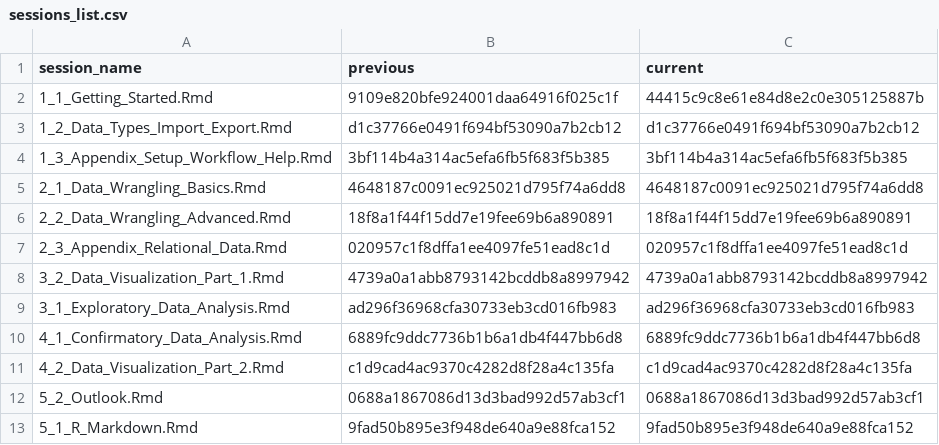
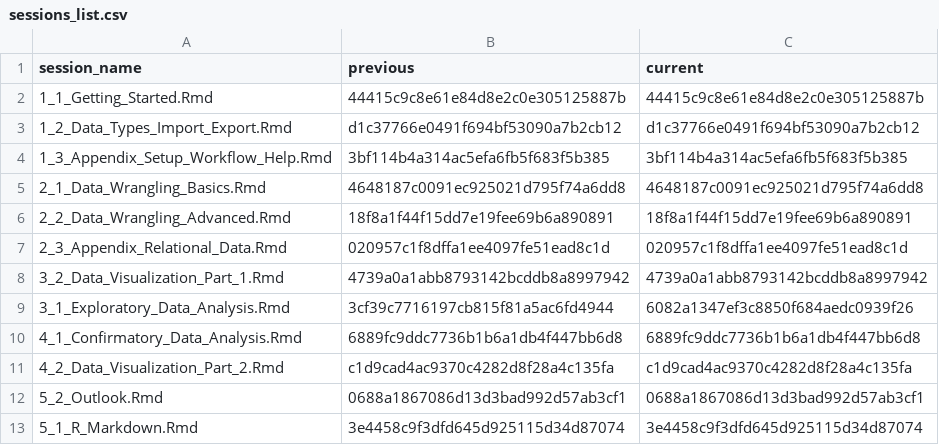
Before and after one commit to jobreu/r-intro-gesis-2021, a CSV file: content/sessions/sessions_list.csv, drawn as a sheet.

```diff
--- a/content/sessions/sessions_list.csv
+++ b/content/sessions/sessions_list.csv
@@ -1,3 +1,3 @@
 session_name,previous,current
-1_1_Getting_Started.Rmd,9109e820bfe924001daa64916f025c1f,44415c9c8e61e84d8e2c0e305125887b
+1_1_Getting_Started.Rmd,44415c9c8e61e84d8e2c0e305125887b,44415c9c8e61e84d8e2c0e305125887b
 1_2_Data_Types_Import_Export.Rmd,d1c37766e0491f694bf53090a7b2cb12,d1c37766e0491f694bf53090a7b2cb12
@@ -8,3 +8,3 @@ session_name,previous,current
 3_2_Data_Visualization_Part_1.Rmd,4739a0a1abb8793142bcddb8a8997942,4739a0a1abb8793142bcddb8a8997942
-3_1_Exploratory_Data_Analysis.Rmd,ad296f36968cfa30733eb3cd016fb983,ad296f36968cfa30733eb3cd016fb983
+3_1_Exploratory_Data_Analysis.Rmd,3cf39c7716197cb815f81a5ac6fd4944,6082a1347ef3c8850f684aedc0939f26
 4_1_Confirmatory_Data_Analysis.Rmd,6889fc9ddc7736b1b6a1db4f447bb6d8,6889fc9ddc7736b1b6a1db4f447bb6d8
@@ -12,2 +12,2 @@ session_name,previous,current
 5_2_Outlook.Rmd,0688a1867086d13d3bad992d57ab3cf1,0688a1867086d13d3bad992d57ab3cf1
-5_1_R_Markdown.Rmd,9fad50b895e3f948de640a9e88fca152,9fad50b895e3f948de640a9e88fca152
+5_1_R_Markdown.Rmd,3e4458c9f3dfd645d925115d34d87074,3e4458c9f3dfd645d925115d34d87074
```
Also changed, not shown: 2 other files.
